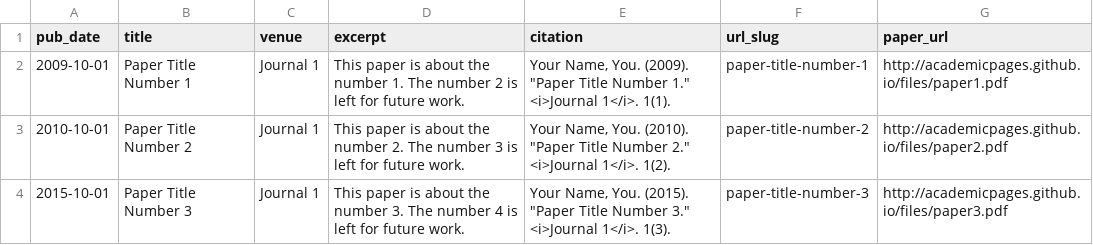
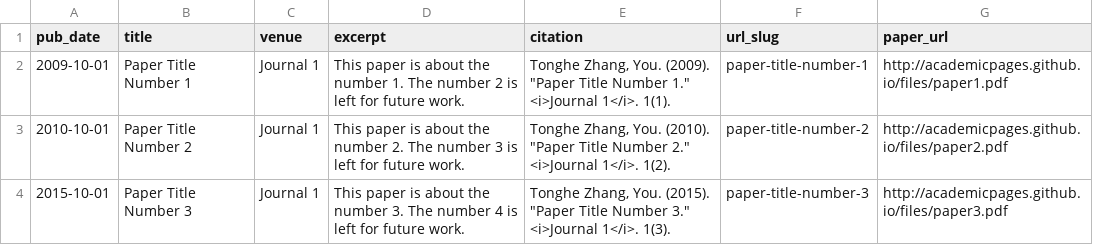
Before and after one commit to Tonghe-Zhang/Tonghe-Zhang.github.io, a TSV file: markdown_generator/publications.tsv, drawn as a sheet.

```diff
--- a/markdown_generator/publications.tsv
+++ b/markdown_generator/publications.tsv
@@ -1,4 +1,4 @@
 pub_date	title	venue	excerpt	citation	url_slug	paper_url
-2009-10-01	Paper Title Number 1	Journal 1	This paper is about the number 1. The number 2 is left for future work.	Your Name, You. (2009). "Paper Title Number 1." <i>Journal 1</i>. 1(1).	paper-title-number-1	http://academicpages.github.io/files/paper1.pdf
-2010-10-01	Paper Title Number 2	Journal 1	This paper is about the number 2. The number 3 is left for future work.	Your Name, You. (2010). "Paper Title Number 2." <i>Journal 1</i>. 1(2).	paper-title-number-2	http://academicpages.github.io/files/paper2.pdf
-2015-10-01	Paper Title Number 3	Journal 1	This paper is about the number 3. The number 4 is left for future work.	Your Name, You. (2015). "Paper Title Number 3." <i>Journal 1</i>. 1(3).	paper-title-number-3	http://academicpages.github.io/files/paper3.pdf
+2009-10-01	Paper Title Number 1	Journal 1	This paper is about the number 1. The number 2 is left for future work.	Tonghe Zhang, You. (2009). "Paper Title Number 1." <i>Journal 1</i>. 1(1).	paper-title-number-1	http://academicpages.github.io/files/paper1.pdf
+2010-10-01	Paper Title Number 2	Journal 1	This paper is about the number 2. The number 3 is left for future work.	Tonghe Zhang, You. (2010). "Paper Title Number 2." <i>Journal 1</i>. 1(2).	paper-title-number-2	http://academicpages.github.io/files/paper2.pdf
+2015-10-01	Paper Title Number 3	Journal 1	This paper is about the number 3. The number 4 is left for future work.	Tonghe Zhang, You. (2015). "Paper Title Number 3." <i>Journal 1</i>. 1(3).	paper-title-number-3	http://academicpages.github.io/files/paper3.pdf
```
Also changed, not shown: 12 other files.
